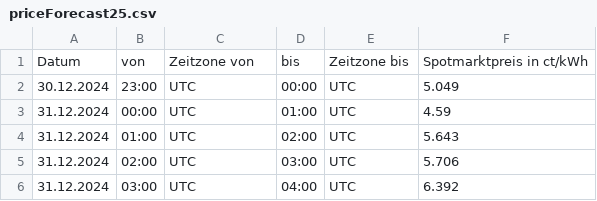
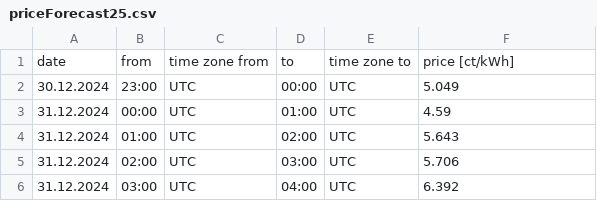
Before and after one commit to ruairimoran/spock.cu, a CSV file: examples/powerDistribution/deEnergyData/priceForecast25.csv, drawn as a sheet; only a part is shown; removed rows and columns are numbered as before the commit, all else as after; the diff names each change by its address in the sheet, - before the commit and + after, or states it on an @@ line.

Commit message:
use forecasted values in problem data

```diff
--- a/examples/powerDistribution/deEnergyData/priceForecast25.csv
+++ b/examples/powerDistribution/deEnergyData/priceForecast25.csv
-row 1: Datum | von | Zeitzone von | bis | Zeitzone bis | Spotmarktpreis in ct/kWh
+row 1: date | from | time zone from | to | time zone to | price [ct/kWh]
```
Also changed, not shown: 2 other files.
